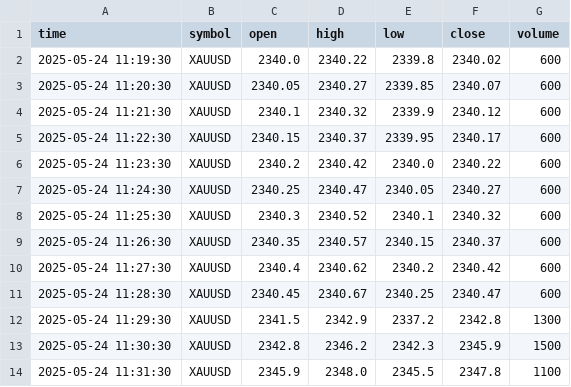
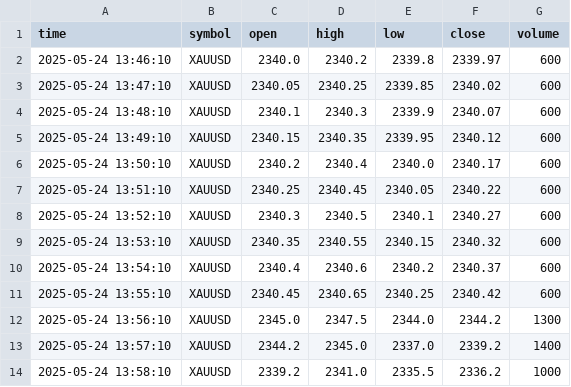
Before and after one commit to mhret1/tradingbotbymhret, a CSV file: data/sample_backtest.csv, drawn as a sheet.

```diff
--- a/data/sample_backtest.csv
+++ b/data/sample_backtest.csv
@@ -1,14 +1,14 @@
 time,symbol,open,high,low,close,volume
-2025-05-24 11:19:30,XAUUSD,2340.0,2340.22,2339.8,2340.02,600
-2025-05-24 11:20:30,XAUUSD,2340.05,2340.27,2339.85,2340.07,600
-2025-05-24 11:21:30,XAUUSD,2340.1,2340.32,2339.9,2340.12,600
-2025-05-24 11:22:30,XAUUSD,2340.15,2340.37,2339.95,2340.17,600
-2025-05-24 11:23:30,XAUUSD,2340.2,2340.42,2340.0,2340.22,600
-2025-05-24 11:24:30,XAUUSD,2340.25,2340.47,2340.05,2340.27,600
-2025-05-24 11:25:30,XAUUSD,2340.3,2340.52,2340.1,2340.32,600
-2025-05-24 11:26:30,XAUUSD,2340.35,2340.57,2340.15,2340.37,600
-2025-05-24 11:27:30,XAUUSD,2340.4,2340.62,2340.2,2340.42,600
-2025-05-24 11:28:30,XAUUSD,2340.45,2340.67,2340.25,2340.47,600
-2025-05-24 11:29:30,XAUUSD,2341.5,2342.9,2337.2,2342.8,1300
-2025-05-24 11:30:30,XAUUSD,2342.8,2346.2,2342.3,2345.9,1500
-2025-05-24 11:31:30,XAUUSD,2345.9,2348.0,2345.5,2347.8,1100
+2025-05-24 13:46:10,XAUUSD,2340.0,2340.2,2339.8,2339.97,600
+2025-05-24 13:47:10,XAUUSD,2340.05,2340.25,2339.85,2340.02,600
+2025-05-24 13:48:10,XAUUSD,2340.1,2340.3,2339.9,2340.07,600
+2025-05-24 13:49:10,XAUUSD,2340.15,2340.35,2339.95,2340.12,600
+2025-05-24 13:50:10,XAUUSD,2340.2,2340.4,2340.0,2340.17,600
+2025-05-24 13:51:10,XAUUSD,2340.25,2340.45,2340.05,2340.22,600
+2025-05-24 13:52:10,XAUUSD,2340.3,2340.5,2340.1,2340.27,600
+2025-05-24 13:53:10,XAUUSD,2340.35,2340.55,2340.15,2340.32,600
+2025-05-24 13:54:10,XAUUSD,2340.4,2340.6,2340.2,2340.37,600
+2025-05-24 13:55:10,XAUUSD,2340.45,2340.65,2340.25,2340.42,600
+2025-05-24 13:56:10,XAUUSD,2345.0,2347.5,2344.0,2344.2,1300
+2025-05-24 13:57:10,XAUUSD,2344.2,2345.0,2337.0,2339.2,1400
+2025-05-24 13:58:10,XAUUSD,2339.2,2341.0,2335.5,2336.2,1000
```
Also changed, not shown: 22 other files.
